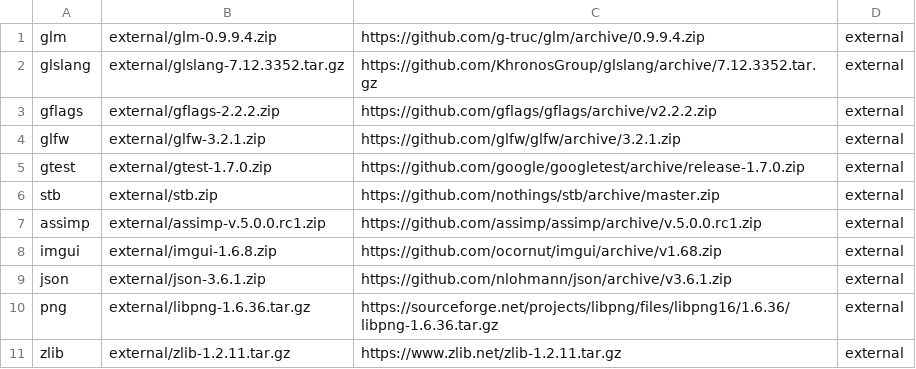
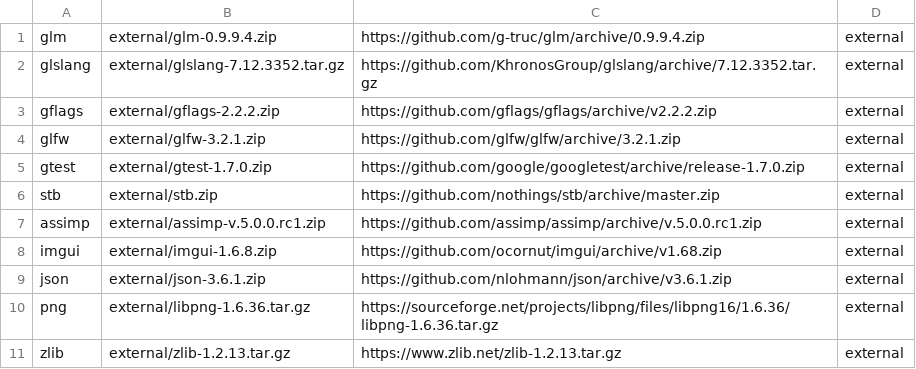
Before and after one commit to cshreyastech/Learnings, a CSV file: ML/app_framework/external_deps.csv, drawn as a sheet.

```diff
--- a/ML/app_framework/external_deps.csv
+++ b/ML/app_framework/external_deps.csv
@@ -10,2 +10,2 @@ json,external/json-3.6.1.zip,https://github.com/nlohmann/json/archive/v3.6.1.zip
 png,external/libpng-1.6.36.tar.gz,https://sourceforge.net/projects/libpng/files/libpng16/1.6.36/libpng-1.6.36.tar.gz,external
-zlib,external/zlib-1.2.11.tar.gz,https://www.zlib.net/zlib-1.2.11.tar.gz,external
+zlib,external/zlib-1.2.13.tar.gz,https://www.zlib.net/zlib-1.2.13.tar.gz,external
```
Also changed, not shown: 2 other files.
